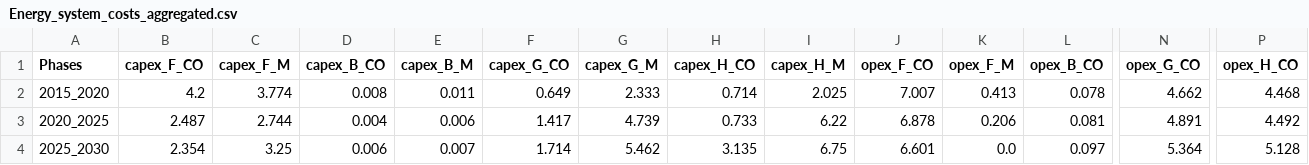
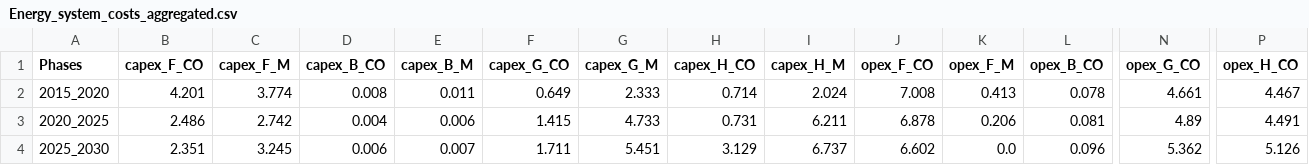
Before and after one commit to energyscope/EnergyScope_coupling_GEMMES, a CSV file: EnergyScope_Pathway/run/Energy_system_costs_aggregated.csv, drawn as a sheet; only a part is shown, gaps mark what is left out; the diff covers the shown part only; the diff names each change by its address in the sheet, - before the commit and + after, or states it on an @@ line.

Commit message:
Clean the GEMMES-EnergyScope code

```diff
--- a/EnergyScope_Pathway/run/Energy_system_costs_aggregated.csv
+++ b/EnergyScope_Pathway/run/Energy_system_costs_aggregated.csv
-B2 (capex_F_CO): 4.2
+B2 (capex_F_CO): 4.201
-I2 (capex_H_M): 2.025
+I2 (capex_H_M): 2.024
-J2 (opex_F_CO): 7.007
+J2 (opex_F_CO): 7.008
-N2 (opex_G_CO): 4.662
+N2 (opex_G_CO): 4.661
-P2 (opex_H_CO): 4.468
+P2 (opex_H_CO): 4.467
-B3 (capex_F_CO): 2.487
+B3 (capex_F_CO): 2.486
-C3 (capex_F_M): 2.744
+C3 (capex_F_M): 2.742
-F3 (capex_G_CO): 1.417
+F3 (capex_G_CO): 1.415
-G3 (capex_G_M): 4.739
+G3 (capex_G_M): 4.733
-H3 (capex_H_CO): 0.733
+H3 (capex_H_CO): 0.731
-I3 (capex_H_M): 6.22
+I3 (capex_H_M): 6.211
-N3 (opex_G_CO): 4.891
+N3 (opex_G_CO): 4.89
-P3 (opex_H_CO): 4.492
+P3 (opex_H_CO): 4.491
-B4 (capex_F_CO): 2.354
+B4 (capex_F_CO): 2.351
-C4 (capex_F_M): 3.25
+C4 (capex_F_M): 3.245
-F4 (capex_G_CO): 1.714
+F4 (capex_G_CO): 1.711
-G4 (capex_G_M): 5.462
+G4 (capex_G_M): 5.451
-H4 (capex_H_CO): 3.135
+H4 (capex_H_CO): 3.129
-I4 (capex_H_M): 6.75
+I4 (capex_H_M): 6.737
-J4 (opex_F_CO): 6.601
+J4 (opex_F_CO): 6.602
-L4 (opex_B_CO): 0.097
+L4 (opex_B_CO): 0.096
-N4 (opex_G_CO): 5.364
+N4 (opex_G_CO): 5.362
-P4 (opex_H_CO): 5.128
+P4 (opex_H_CO): 5.126
```
Also changed, not shown: 42 edited cells elsewhere in this file, EnergyScope_Pathway/run/EUD_2021.csv, EnergyScope_Pathway/run/EUD_2026.csv, 13 other files.
